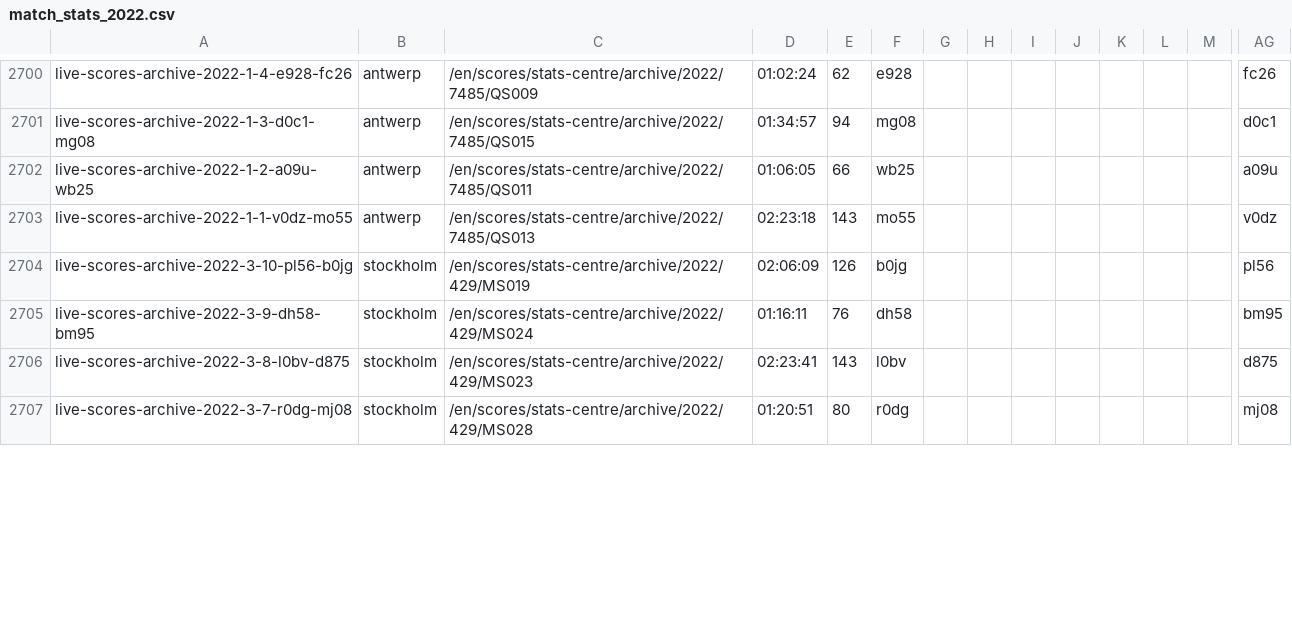
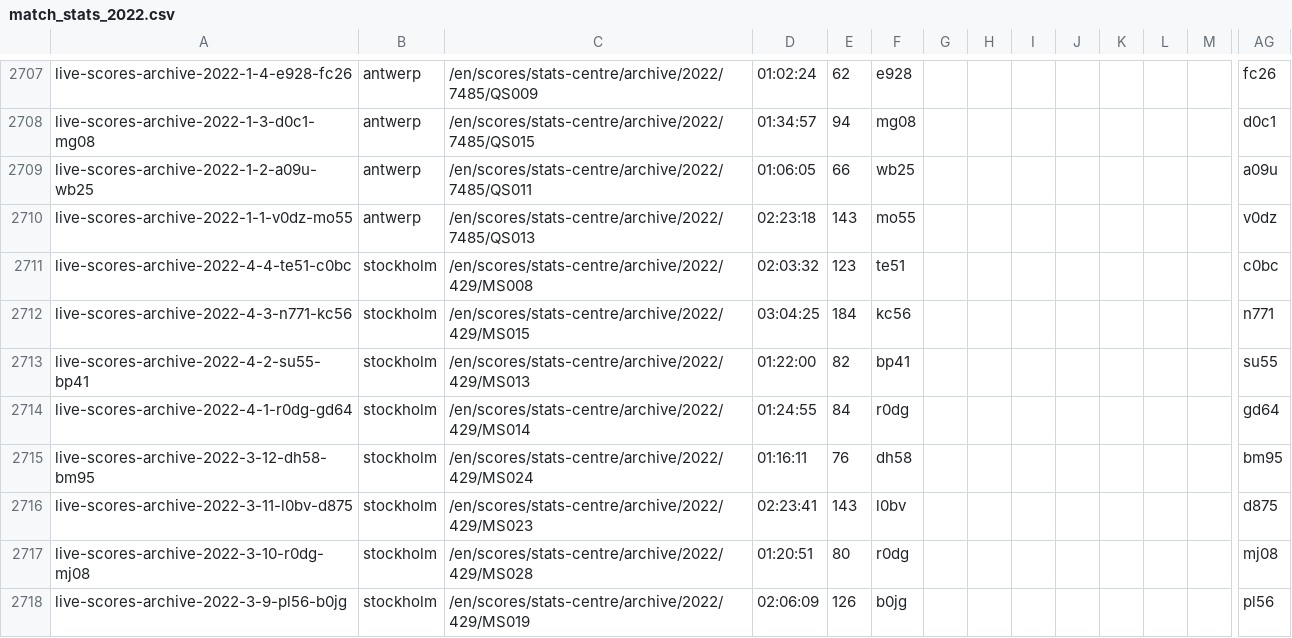
Before and after one commit to EmersonCosta0915/ATP-world-tour-tennis-data, a CSV file: csv/3_match_stats/match_stats_2022.csv, drawn as a sheet; only a part is shown, gaps mark what is left out; removed rows and columns are numbered as before the commit, all else as after; rows hold the shown columns only; the diff covers the shown part only; the diff names each change by its address in the sheet, - before the commit and + after, or states it on an @@ line.

Commit message:
update match scores

```diff
--- a/csv/3_match_stats/match_stats_2022.csv
+++ b/csv/3_match_stats/match_stats_2022.csv
-row 2704: live-scores-archive-2022-3-10-pl56-b0jg | stockholm | /en/scores/stats-centre/archive/2022/429/MS019 | 02:06:09 | 126 | b0jg |  |  |  |  |  |  |  | pl56
+row 2711: live-scores-archive-2022-4-4-te51-c0bc | stockholm | /en/scores/stats-centre/archive/2022/429/MS008 | 02:03:32 | 123 | te51 |  |  |  |  |  |  |  | c0bc
+row 2712: live-scores-archive-2022-4-3-n771-kc56 | stockholm | /en/scores/stats-centre/archive/2022/429/MS015 | 03:04:25 | 184 | kc56 |  |  |  |  |  |  |  | n771
+row 2713: live-scores-archive-2022-4-2-su55-bp41 | stockholm | /en/scores/stats-centre/archive/2022/429/MS013 | 01:22:00 | 82 | bp41 |  |  |  |  |  |  |  | su55
+row 2714: live-scores-archive-2022-4-1-r0dg-gd64 | stockholm | /en/scores/stats-centre/archive/2022/429/MS014 | 01:24:55 | 84 | r0dg |  |  |  |  |  |  |  | gd64
-A2715: live-scores-archive-2022-3-9-dh58-bm95
+A2715: live-scores-archive-2022-3-12-dh58-bm95
-A2716: live-scores-archive-2022-3-8-l0bv-d875
+A2716: live-scores-archive-2022-3-11-l0bv-d875
-A2717: live-scores-archive-2022-3-7-r0dg-mj08
+A2717: live-scores-archive-2022-3-10-r0dg-mj08
+row 2718: live-scores-archive-2022-3-9-pl56-b0jg | stockholm | /en/scores/stats-centre/archive/2022/429/MS019 | 02:06:09 | 126 | b0jg |  |  |  |  |  |  |  | pl56
```
Also changed, not shown: 12 added rows and 28 edited cells elsewhere in this file.
